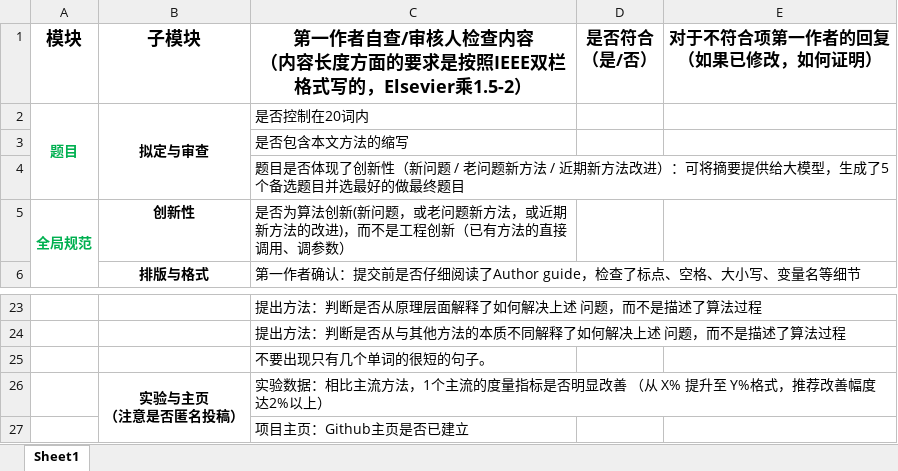
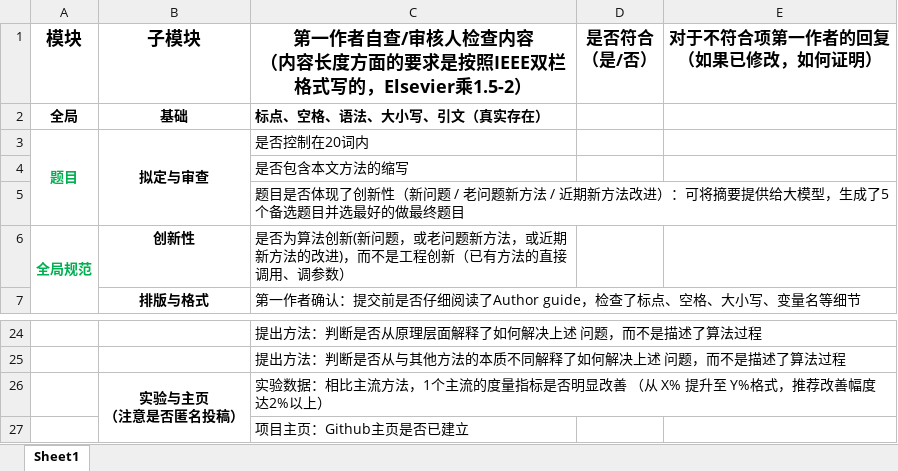
Before and after one commit to jellyDL/CrownGenerate, an Excel workbook: notes/投稿前自查.xlsx, sheet Sheet1, drawn as a sheet; only a part is shown, gaps mark what is left out; values as stored, in another font and other column widths than the file's, no borders; removed rows and columns are numbered as before the commit, all else as after; the diff names each change by its address in the sheet, - before the commit and + after, or states it on an @@ line.

Commit message:
优化 introduction

```diff
--- a/notes/投稿前自查.xlsx (sheet Sheet1)
+++ b/notes/投稿前自查.xlsx (sheet Sheet1)
+row 2: 全局 | 基础 | 标点、空格、语法、大小写、引文（真实存在）
-row 25:  |  | 不要出现只有几个单词的很短的句子。
```
